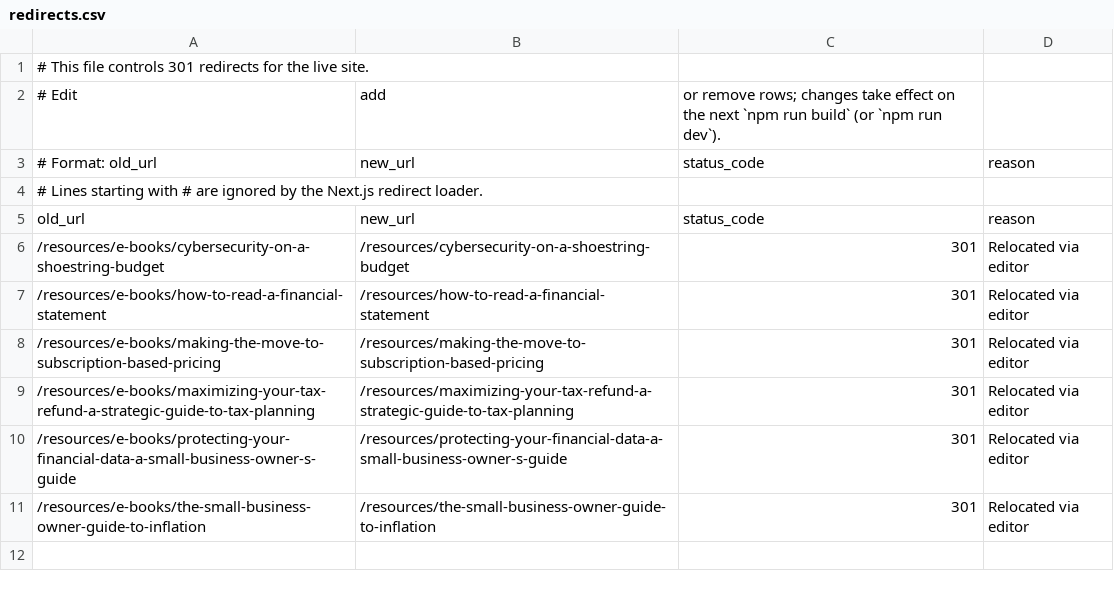
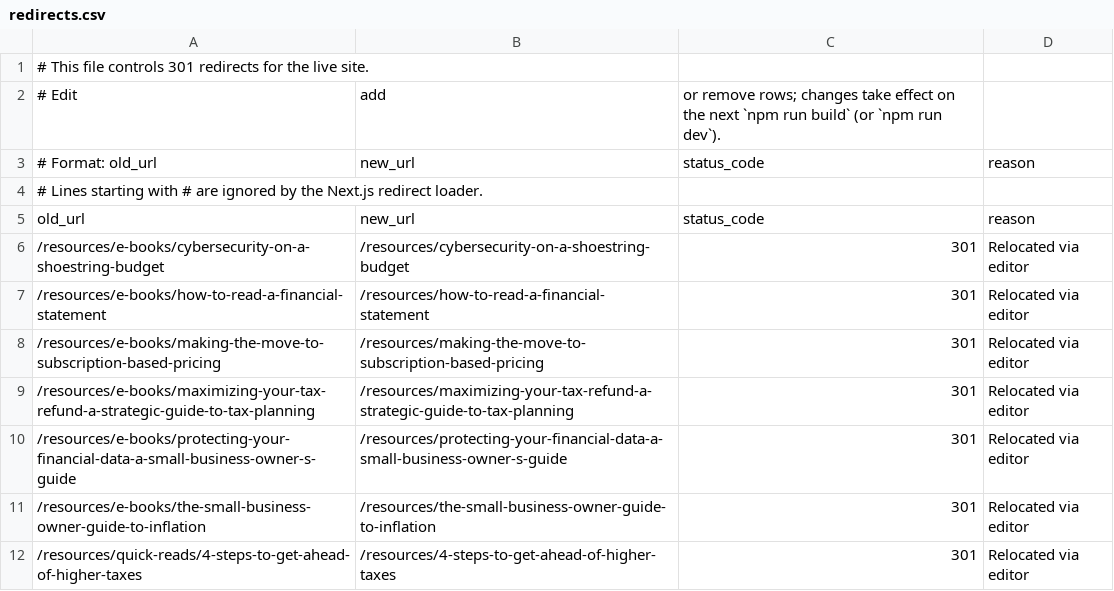
Before and after one commit to HankPantier/Abramson-Company-LLC, a CSV file: content/redirects.csv, drawn as a sheet.

```diff
--- a/content/redirects.csv
+++ b/content/redirects.csv
@@ -11 +11,2 @@ old_url,new_url,status_code,reason
 /resources/e-books/the-small-business-owner-guide-to-inflation,/resources/the-small-business-owner-guide-to-inflation,301,Relocated via editor
+/resources/quick-reads/4-steps-to-get-ahead-of-higher-taxes,/resources/4-steps-to-get-ahead-of-higher-taxes,301,Relocated via editor
```
